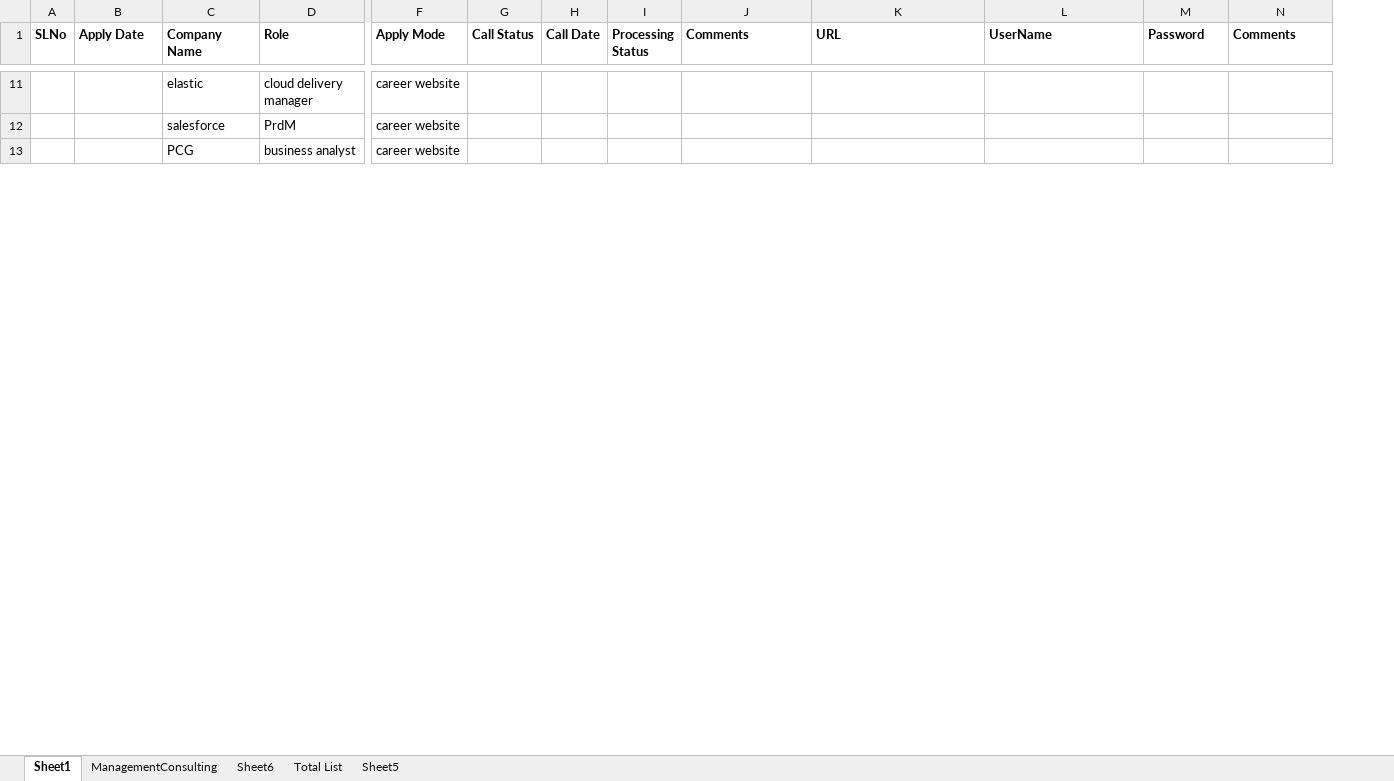
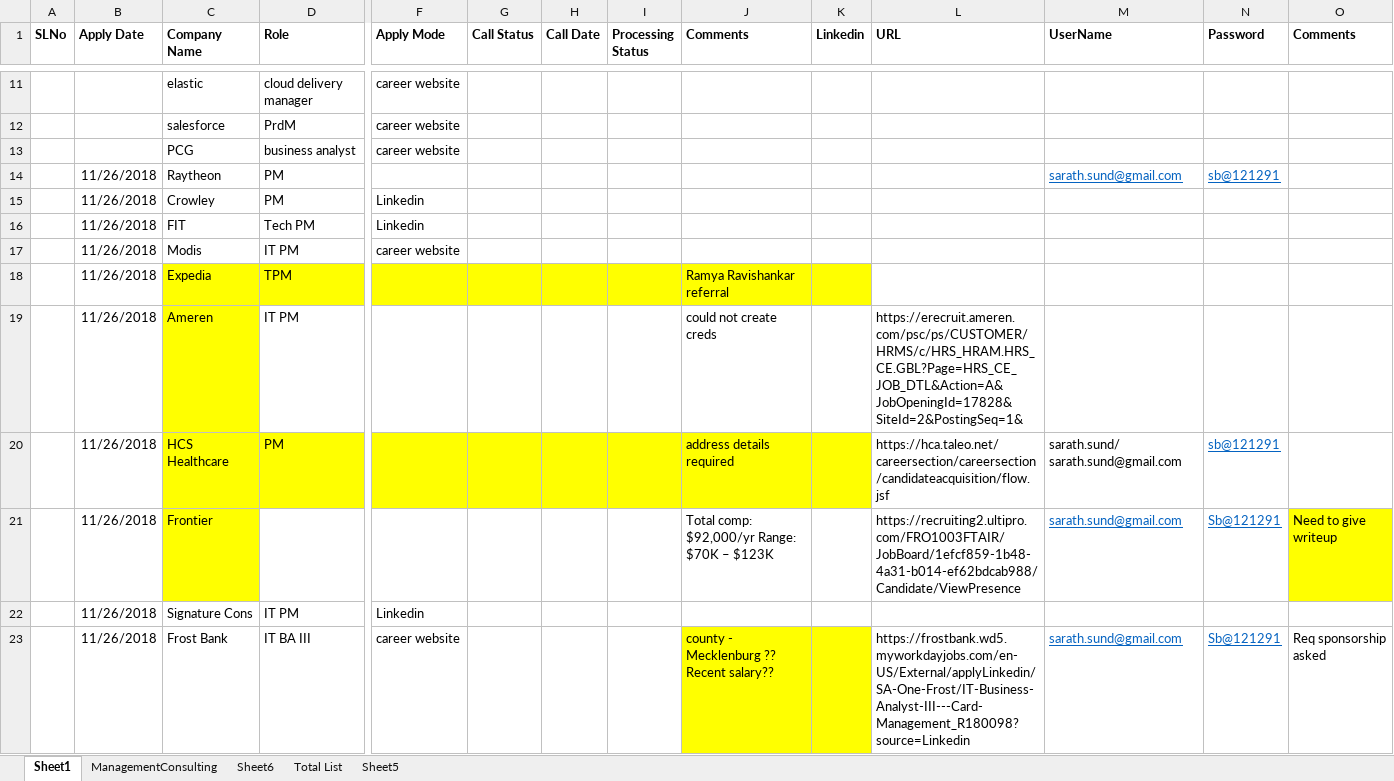
Before and after one commit to sarathreznov/Docs, an Excel workbook: Companies_Apply_Status_Sheet.xlsx, sheet Sheet1, drawn as a sheet; only a part is shown, gaps mark what is left out; values as stored, in another font and other column widths than the file's, no borders; rows hold the shown columns only; ↵ is a line break in a cell; the diff covers the shown part only; the diff names each change by its address in the sheet, - before the commit and + after, or states it on an @@ line.

Commit message:
Add files via upload

```diff
--- a/Companies_Apply_Status_Sheet.xlsx (sheet Sheet1)
+++ b/Companies_Apply_Status_Sheet.xlsx (sheet Sheet1)
+column K (Linkedin), empty
+row 14:  | 11/26/2018 | Raytheon | PM |  |  |  |  |  |  |  | sarath.sund@gmail.com | sb@121291
+row 15:  | 11/26/2018 | Crowley | PM | Linkedin
+row 16:  | 11/26/2018 | FIT | Tech PM | Linkedin
+row 17:  | 11/26/2018 | Modis | IT PM | career website
+row 18:  | 11/26/2018 | Expedia | TPM |  |  |  |  | Ramya Ravishankar referral
+row 19:  | 11/26/2018 | Ameren | IT PM |  |  |  |  | could not create creds |  | https://erecruit.ameren.com/psc/ps/CUSTOMER/HRMS/c/HRS_HRAM.HRS_CE.GBL?Page=HRS_CE_JOB_DTL&Action=A&JobOpeningId=17828&SiteId=2&PostingSeq=1&
+row 20:  | 11/26/2018 | HCS Healthcare | PM |  |  |  |  | address details required |  | https://hca.taleo.net/careersection/careersection/candidateacquisition/flow.jsf | sarath.sund/ sarath.sund@gmail.com | sb@121291
+row 21:  | 11/26/2018 | Frontier |  |  |  |  |  | Total comp: $92,000/yr Range: $70K – $123K |  | https://recruiting2.ultipro.com/FRO1003FTAIR/JobBoard/1efcf859-1b48-4a31-b014-ef62bdcab988/Candidate/ViewPresence | sarath.sund@gmail.com | Sb@121291 | Need to give writeup
+row 22:  | 11/26/2018 | Signature Cons | IT PM | Linkedin
+row 23:  | 11/26/2018 | Frost Bank | IT BA III | career website |  |  |  | county - Mecklenburg ?? ↵ Recent salary?? |  | https://frostbank.wd5.myworkdayjobs.com/en-US/External/applyLinkedin/SA-One-Frost/IT-Business-Analyst-III---Card-Management_R180098?source=Linkedin | sarath.sund@gmail.com | Sb@121291 | Req sponsorship asked
```
Also changed, not shown: 44 added rows, 6 removed rows and 2 edited cells elsewhere in this sheet.
